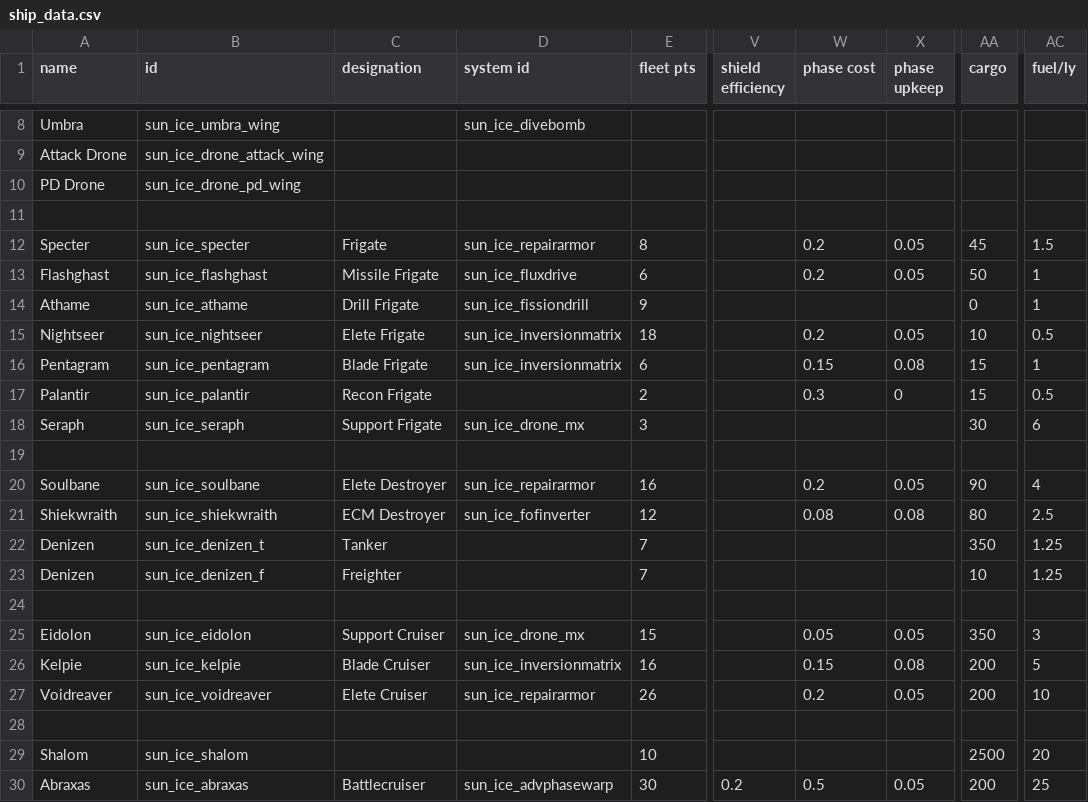
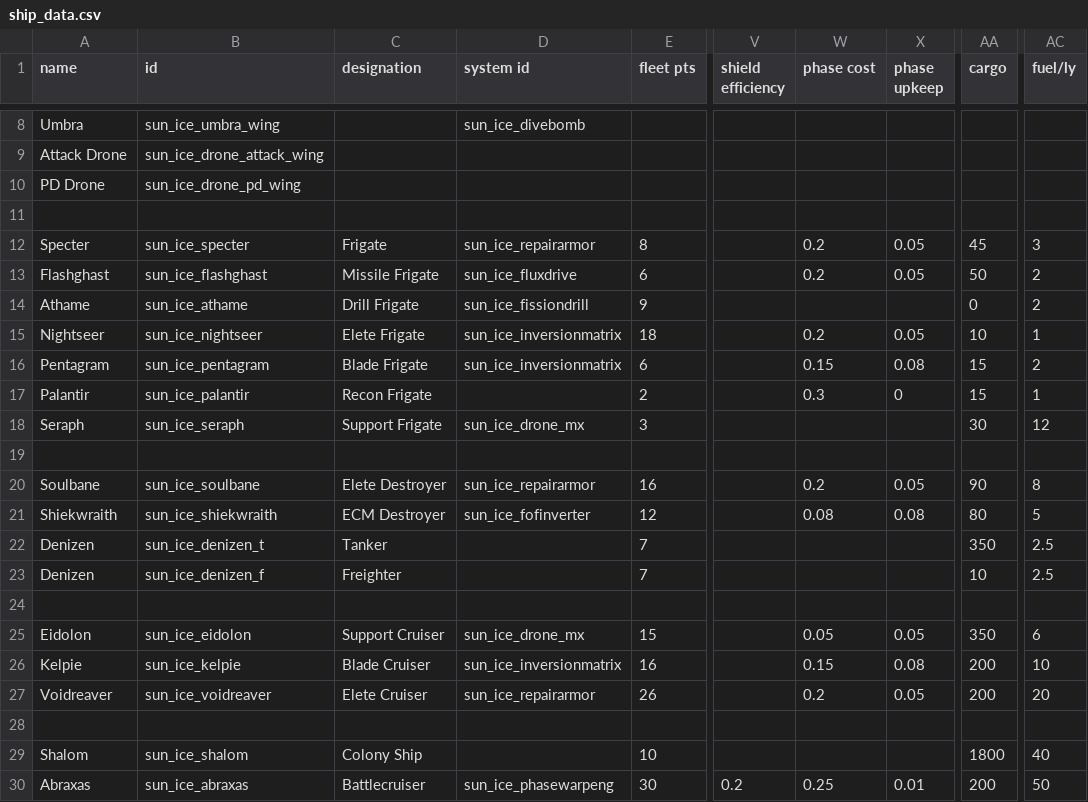
Before and after one commit to NateNBJ/IdoneusCitadelExiles, a CSV file: data/hulls/ship_data.csv, drawn as a sheet; only a part is shown, gaps mark what is left out; the diff names each change by its address in the sheet, - before the commit and + after, or states it on an @@ line.

```diff
--- a/data/hulls/ship_data.csv
+++ b/data/hulls/ship_data.csv
-AC12 (fuel/ly): 1.5
+AC12 (fuel/ly): 3
-AC13:AC14 (fuel/ly): 1
+AC13:AC14 (fuel/ly): 2
-AC15 (fuel/ly): 0.5
+AC15 (fuel/ly): 1
-AC16 (fuel/ly): 1
+AC16 (fuel/ly): 2
-AC17 (fuel/ly): 0.5
+AC17 (fuel/ly): 1
-AC18 (fuel/ly): 6
+AC18 (fuel/ly): 12
-AC20 (fuel/ly): 4
+AC20 (fuel/ly): 8
-AC21 (fuel/ly): 2.5
+AC21 (fuel/ly): 5
-AC22:AC23 (fuel/ly): 1.25
+AC22:AC23 (fuel/ly): 2.5
-AC25 (fuel/ly): 3
+AC25 (fuel/ly): 6
-AC26 (fuel/ly): 5
+AC26 (fuel/ly): 10
-AC27 (fuel/ly): 10
+AC27 (fuel/ly): 20
-C29 (designation): (empty)
+C29 (designation): Colony Ship
-AA29 (cargo): 2500
+AA29 (cargo): 1800
-AC29 (fuel/ly): 20
+AC29 (fuel/ly): 40
-D30 (system id): sun_ice_advphasewarp
+D30 (system id): sun_ice_phasewarpeng
-W30 (phase cost): 0.5
+W30 (phase cost): 0.25
-X30 (phase upkeep): 0.05
+X30 (phase upkeep): 0.01
-AC30 (fuel/ly): 25
+AC30 (fuel/ly): 50
```
Also changed, not shown: data/shipsystems/ship_systems.csv, 4 other files.
